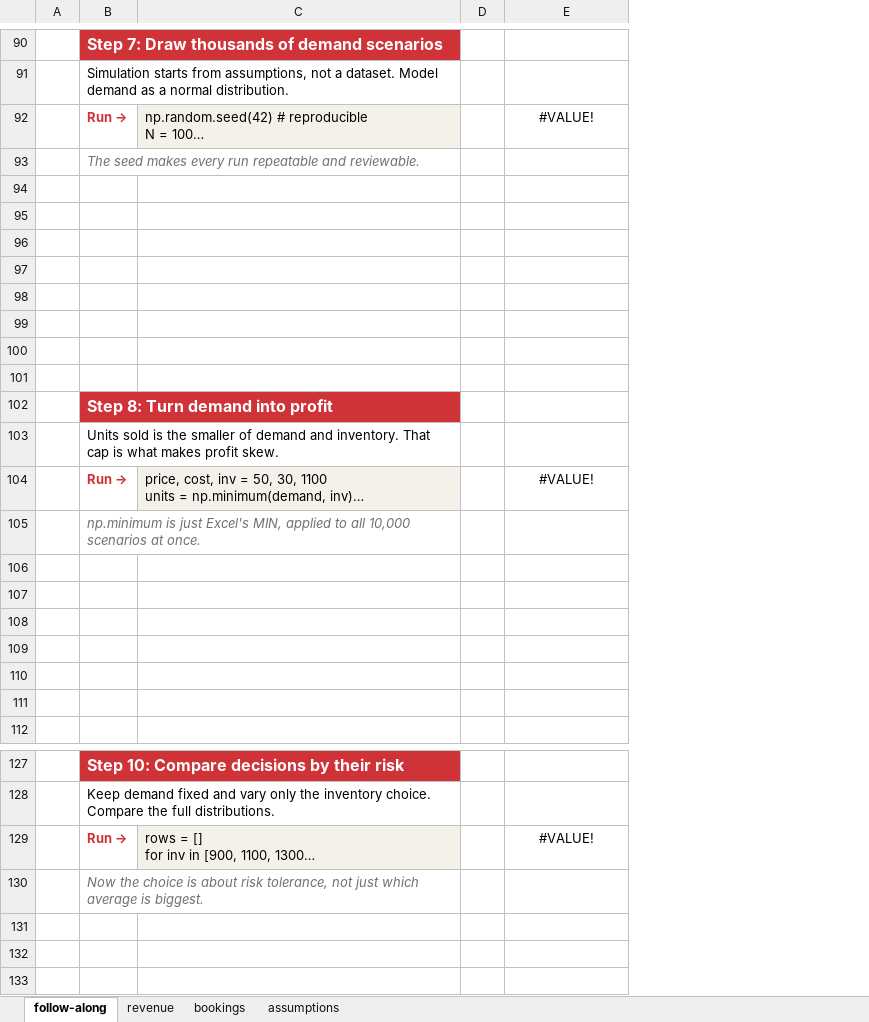
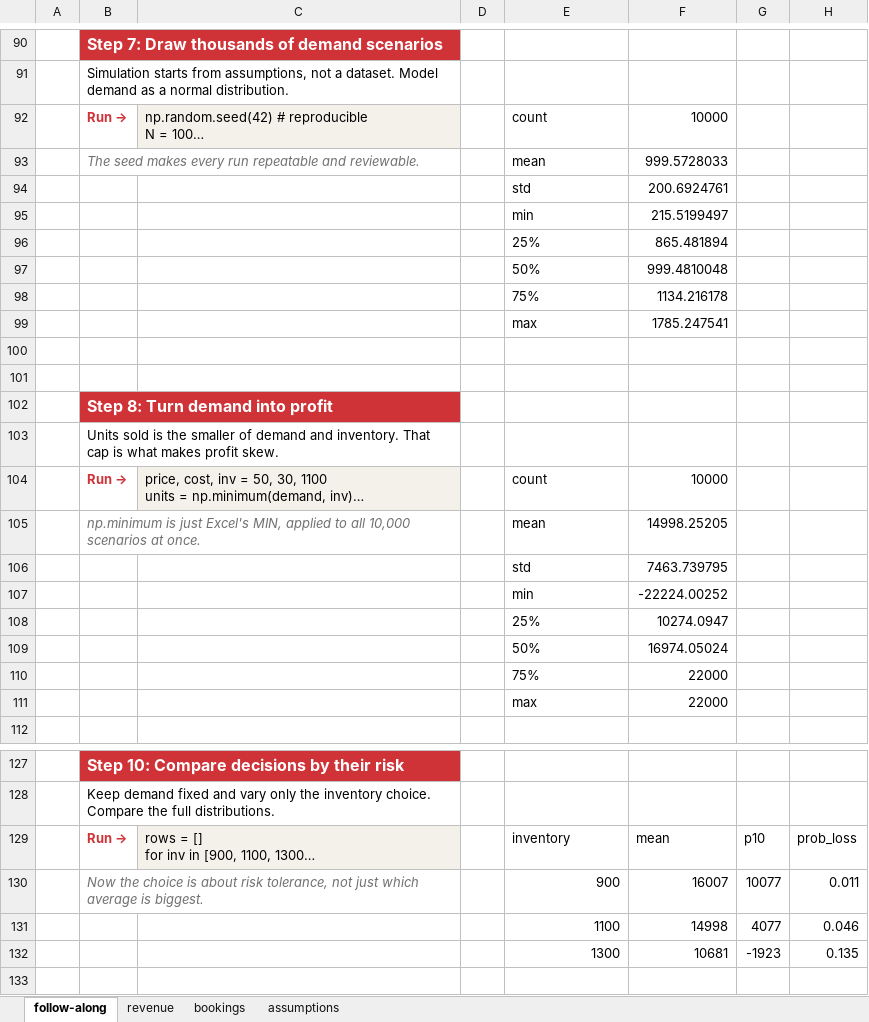
Before and after one commit to stringfestdata/plumsolutions-meetup-2026, an Excel workbook: Financial-Analytics_Follow-Along-Solution.xlsx, sheet follow-along, drawn as a sheet; only a part is shown, gaps mark what is left out; long unchanged cells end in …; values as stored, in another font and other column widths than the file's, no borders; charts and pictures not drawn; the diff covers the shown part only; the diff names each change by its address in the sheet, - before the commit and + after, or states it on an @@ line.

```diff
--- a/Financial-Analytics_Follow-Along-Solution.xlsx (sheet follow-along)
+++ b/Financial-Analytics_Follow-Along-Solution.xlsx (sheet follow-along)
+column F, rows 92-111: 10000 | 999.5728033 | 200.6924761 | 215.5199497 | 865.481894 | 999.4810048 | 1134.216178 | 1785.247541 |  |  |  |  | 10000 | 14998.25205 | 7463.739795 | -22224.00252 | 10274.0947 | 16974.05024 | 22000 | 22000; rows 129-132: mean | 16007 | 14998 | 10681
+column G, rows 129-132: p10 | 10077 | 4077 | -1923
+column H, rows 129-132: prob_loss | 0.011 | 0.046 | 0.135
-E92: #VALUE!
+E92: count
-E92 alignment: center
+E92 alignment: left
-E93: (empty)
+E93: mean
-row 94: (empty)
+row 94:  |  |  |  | std | 200.6924761
-row 95: (empty)
+row 95:  |  |  |  | min | 215.5199497
-row 96: (empty)
+row 96:  |  |  |  | 25% | 865.481894
-row 97: (empty)
+row 97:  |  |  |  | 50% | 999.4810048
-row 98: (empty)
+row 98:  |  |  |  | 75% | 1134.216178
-row 99: (empty)
+row 99:  |  |  |  | max | 1785.247541
-E104: #VALUE!
+E104: count
-E104 alignment: center
+E104 alignment: left
-E105: (empty)
+E105: mean
-row 106: (empty)
+row 106:  |  |  |  | std | 7463.739795
-row 107: (empty)
+row 107:  |  |  |  | min | -22224.00252
-row 108: (empty)
+row 108:  |  |  |  | 25% | 10274.0947
-row 109: (empty)
+row 109:  |  |  |  | 50% | 16974.05024
-row 110: (empty)
+row 110:  |  |  |  | 75% | 22000
-row 111: (empty)
+row 111:  |  |  |  | max | 22000
-E129: #VALUE!
+E129: inventory
-E129 alignment: center
+E129 alignment: left
-E130: (empty)
+E130: 900
-row 131: (empty)
+row 131:  |  |  |  | 1100 | 14998 | 4077 | 0.046
-row 132: (empty)
+row 132:  |  |  |  | 1300 | 10681 | -1923 | 0.135
```
Also changed, not shown: 16 edited cells and cell formats elsewhere in this sheet, formulas that keep their value, charts or pictures, 3 other files.
